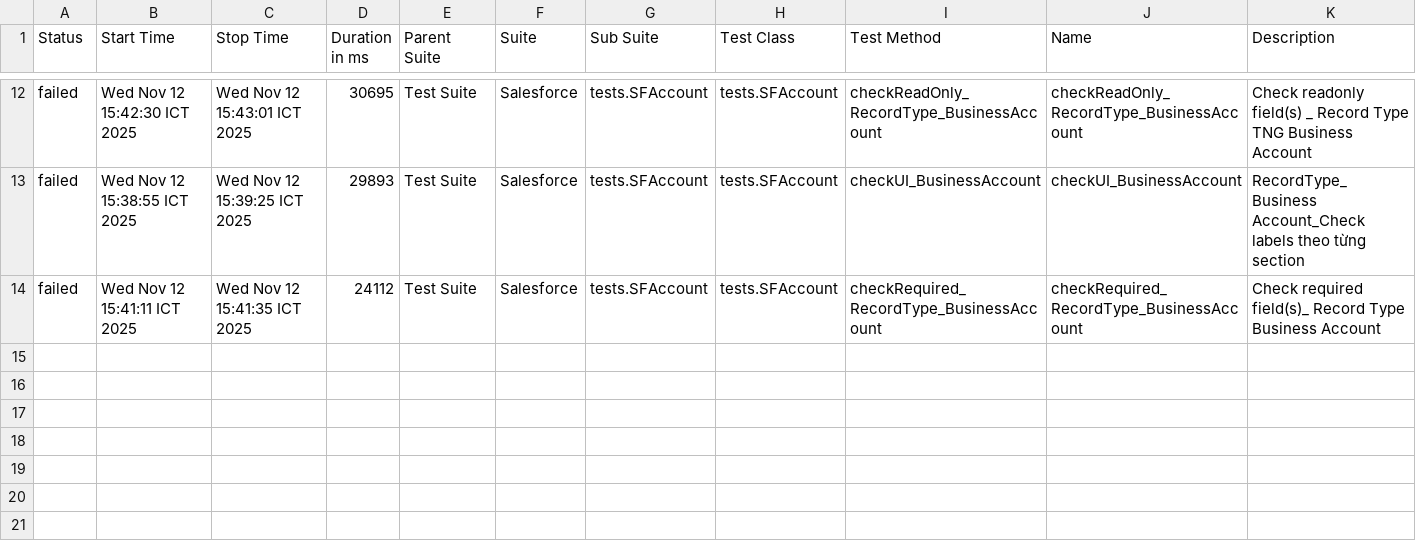
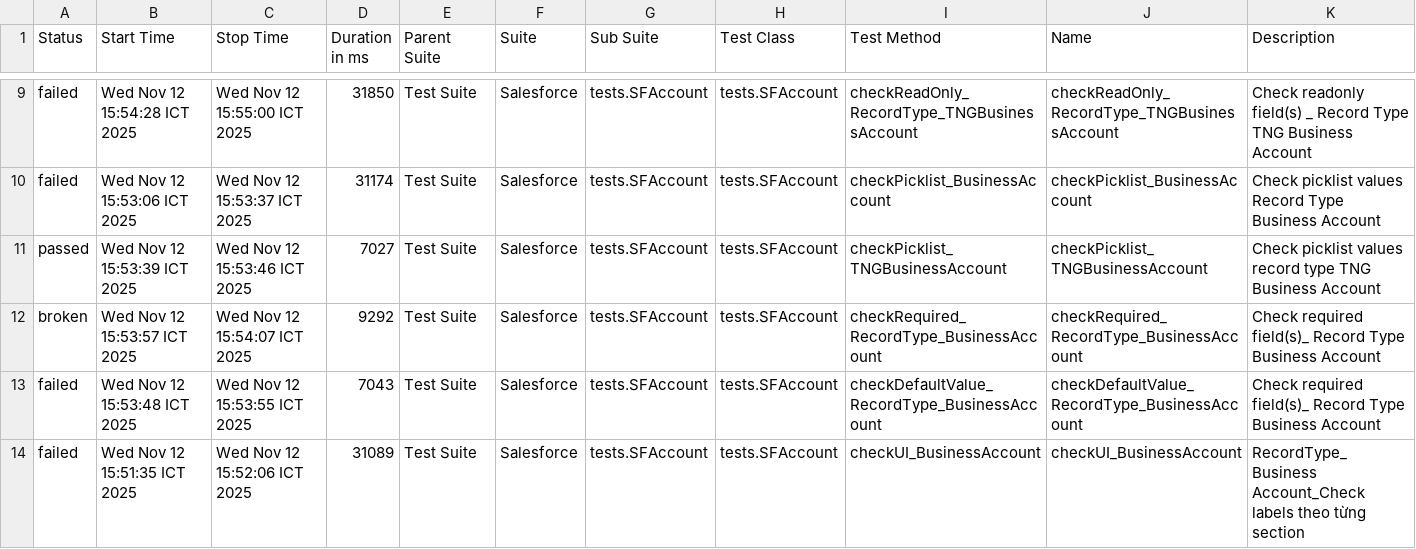
Before and after one commit to vanthongnguyen/AllureReport, a CSV file: data/suites.csv, drawn as a sheet; only a part is shown, gaps mark what is left out; the diff covers the shown part only.

```diff
--- a/data/suites.csv
+++ b/data/suites.csv
@@ -12,3 +9,6 @@
-"failed","Wed Nov 12 15:42:30 ICT 2025","Wed Nov 12 15:43:01 ICT 2025","30695","Test Suite","Salesforce","tests.SFAccount","tests.SFAccount","checkReadOnly_RecordType_BusinessAccount","checkReadOnly_RecordType_BusinessAccount","Check readonly field(s) _ Record Type TNG Business Account"
-"failed","Wed Nov 12 15:38:55 ICT 2025","Wed Nov 12 15:39:25 ICT 2025","29893","Test Suite","Salesforce","tests.SFAccount","tests.SFAccount","checkUI_BusinessAccount","checkUI_BusinessAccount","RecordType_Business Account_Check labels theo từng section"
-"failed","Wed Nov 12 15:41:11 ICT 2025","Wed Nov 12 15:41:35 ICT 2025","24112","Test Suite","Salesforce","tests.SFAccount","tests.SFAccount","checkRequired_RecordType_BusinessAccount","checkRequired_RecordType_BusinessAccount","Check required field(s)_ Record Type Business Account"
+"failed","Wed Nov 12 15:54:28 ICT 2025","Wed Nov 12 15:55:00 ICT 2025","31850","Test Suite","Salesforce","tests.SFAccount","tests.SFAccount","checkReadOnly_RecordType_TNGBusinessAccount","checkReadOnly_RecordType_TNGBusinessAccount","Check readonly field(s) _ Record Type TNG Business Account"
+"failed","Wed Nov 12 15:53:06 ICT 2025","Wed Nov 12 15:53:37 ICT 2025","31174","Test Suite","Salesforce","tests.SFAccount","tests.SFAccount","checkPicklist_BusinessAccount","checkPicklist_BusinessAccount","Check picklist values Record Type Business Account"
+"passed","Wed Nov 12 15:53:39 ICT 2025","Wed Nov 12 15:53:46 ICT 2025","7027","Test Suite","Salesforce","tests.SFAccount","tests.SFAccount","checkPicklist_TNGBusinessAccount","checkPicklist_TNGBusinessAccount","Check picklist values record type TNG Business Account"
+"broken","Wed Nov 12 15:53:57 ICT 2025","Wed Nov 12 15:54:07 ICT 2025","9292","Test Suite","Salesforce","tests.SFAccount","tests.SFAccount","checkRequired_RecordType_BusinessAccount","checkRequired_RecordType_BusinessAccount","Check required field(s)_ Record Type Business Account"
+"failed","Wed Nov 12 15:53:48 ICT 2025","Wed Nov 12 15:53:55 ICT 2025","7043","Test Suite","Salesforce","tests.SFAccount","tests.SFAccount","checkDefaultValue_RecordType_BusinessAccount","checkDefaultValue_RecordType_BusinessAccount","Check required field(s)_ Record Type Business Account"
+"failed","Wed Nov 12 15:51:35 ICT 2025","Wed Nov 12 15:52:06 ICT 2025","31089","Test Suite","Salesforce","tests.SFAccount","tests.SFAccount","checkUI_BusinessAccount","checkUI_BusinessAccount","RecordType_Business Account_Check labels theo từng section"
```
Also changed, not shown: 1 added row, 4 removed rows and 25 edited cells elsewhere in this file, 55 other files.
